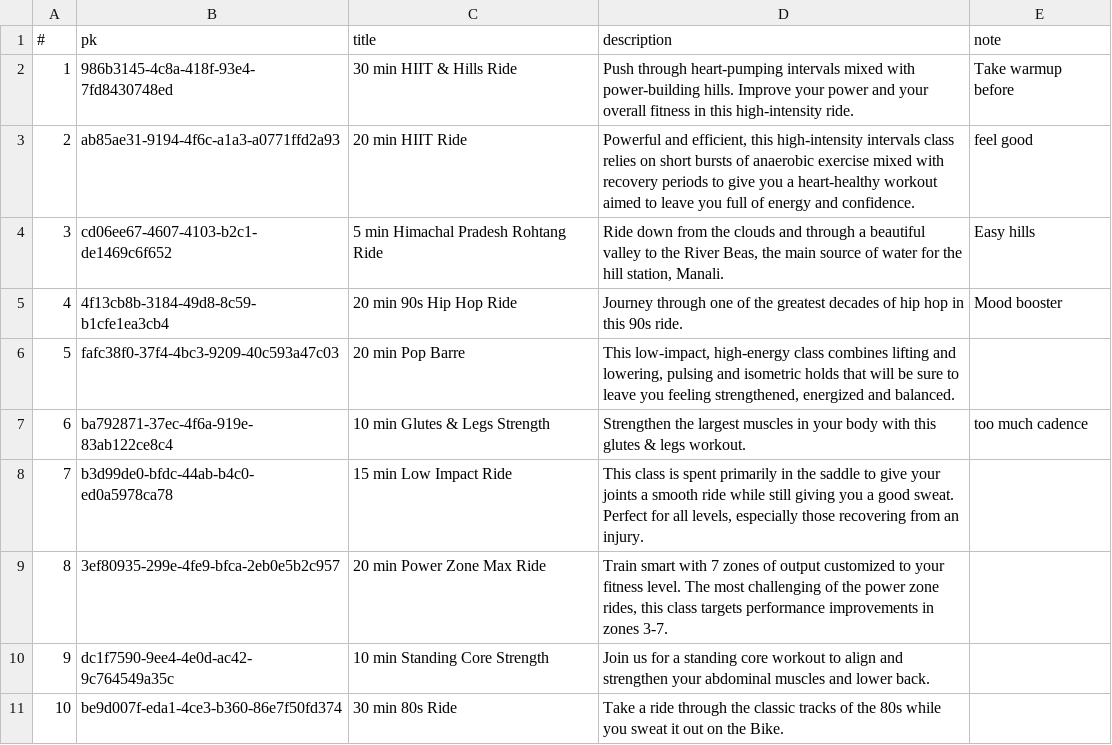
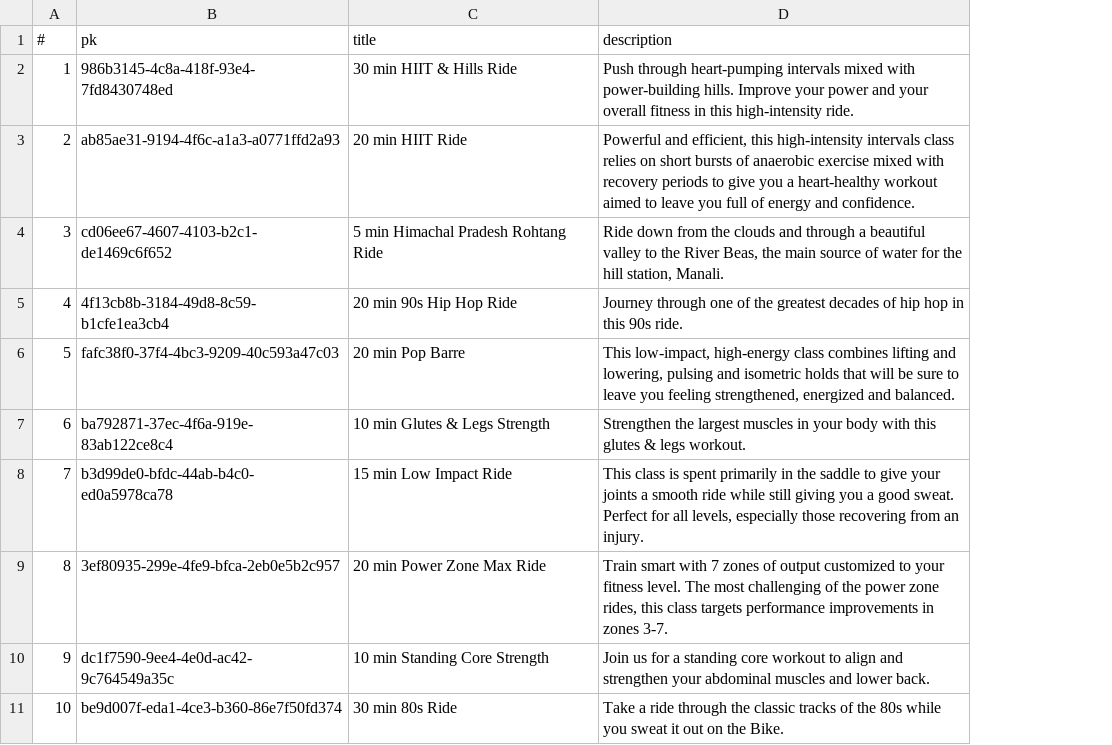
Before and after one commit to stellaminxin/test, a CSV file: class_description_06051700.csv, drawn as a sheet; the diff names each change by its address in the sheet, - before the commit and + after, or states it on an @@ line.

Commit message:
Update class_description_06051700.csv

```diff
--- a/class_description_06051700.csv
+++ b/class_description_06051700.csv
-column E (note), rows 2-7: Take warmup before | feel good | Easy hills | Mood booster |  | too much cadence
```
